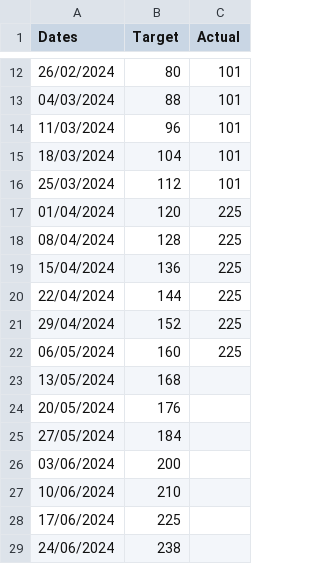
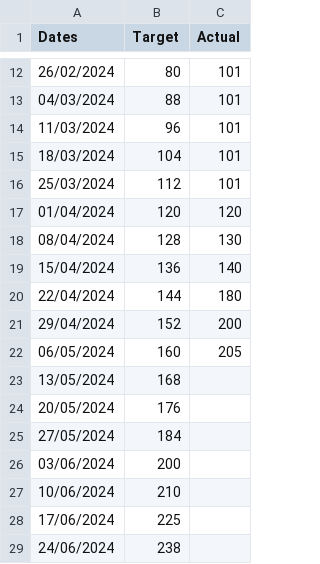
Before and after one commit to joeyclemens/cohbra-2, a CSV file: progress/erm_progress.csv, drawn as a sheet; only a part is shown, gaps mark what is left out.

Commit message:
Update erm_progress.csv

```diff
--- a/progress/erm_progress.csv
+++ b/progress/erm_progress.csv
@@ -16,8 +16,8 @@ Dates,Target,Actual
 25/03/2024,112,101
-01/04/2024,120,225
-08/04/2024,128,225
-15/04/2024,136,225
-22/04/2024,144,225
-29/04/2024,152,225
-06/05/2024,160,225
+01/04/2024,120,120
+08/04/2024,128,130
+15/04/2024,136,140
+22/04/2024,144,180
+29/04/2024,152,200
+06/05/2024,160,205
 13/05/2024,168,
```
